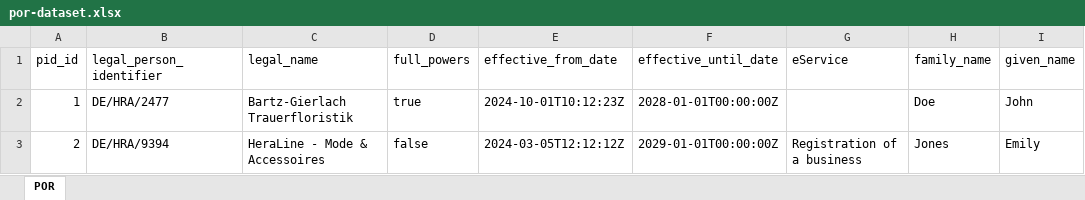
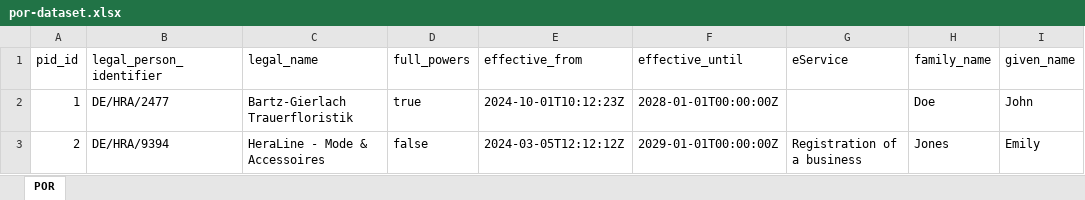
Before and after one commit to wwWallet/wallet-ecosystem, an Excel workbook: wallet-enterprise-configurations/issuer/dataset/por-dataset.xlsx, sheet POR, drawn as a sheet; only a part is shown; values as stored, in another font and other column widths than the file's, no borders; table styles not drawn; the diff names each change by its address in the sheet, - before the commit and + after, or states it on an @@ line.

Commit message:
update por dataset

```diff
--- a/wallet-enterprise-configurations/issuer/dataset/por-dataset.xlsx (sheet POR)
+++ b/wallet-enterprise-configurations/issuer/dataset/por-dataset.xlsx (sheet POR)
-E1: effective_from_date
+E1: effective_from
-F1: effective_until_date
+F1: effective_until
```
